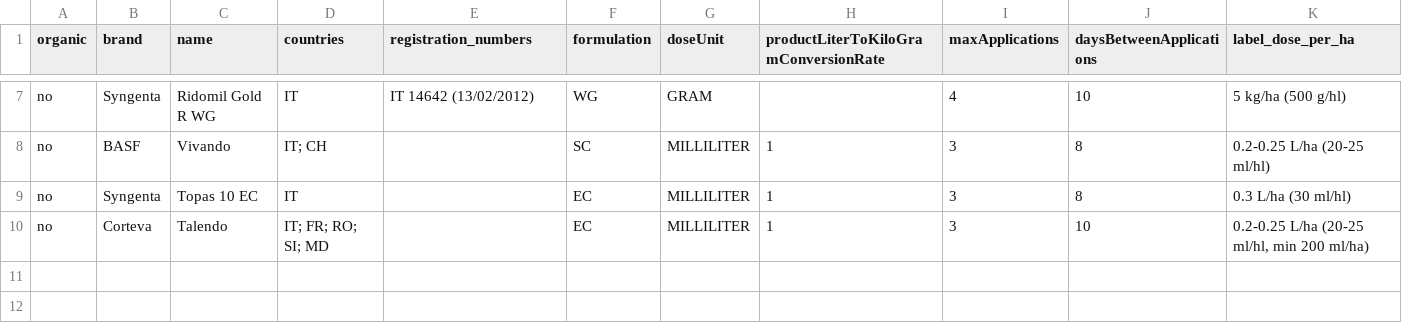
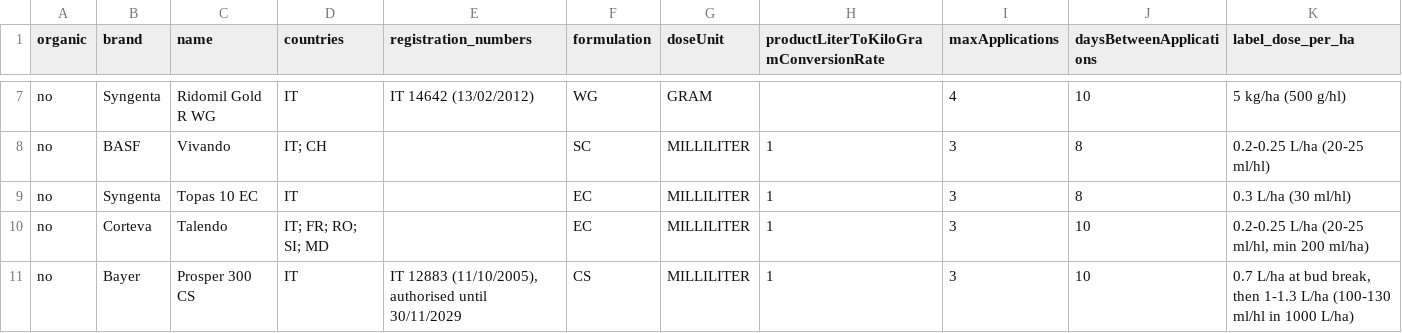
Before and after one commit to cpelican/agricolala, a CSV file: design-docs/product-research/conventional-products.csv, drawn as a sheet; only a part is shown, gaps mark what is left out; rows hold the shown columns only; the diff names each change by its address in the sheet, - before the commit and + after, or states it on an @@ line.

```diff
--- a/design-docs/product-research/conventional-products.csv
+++ b/design-docs/product-research/conventional-products.csv
+row 11: no | Bayer | Prosper 300 CS | IT | IT 12883 (11/10/2005), authorised until 30/11/2029 | CS | MILLILITER | 1 | 3 | 10 | 0.7 L/ha at bud break, then 1-1.3 L/ha (100-130 ml/hl in 1000 L/ha)
```
Also changed, not shown: 2 other files.
